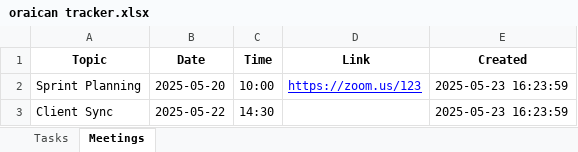
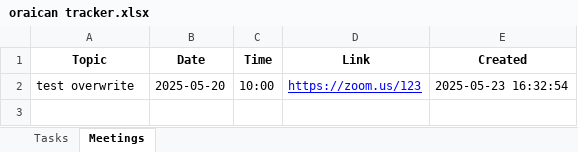
Before and after one commit to peezedabdullah/Oraican-Project-Tracker, an Excel workbook: oraican tracker.xlsx, sheet Meetings, drawn as a sheet; values as stored, in another font and other column widths than the file's, no borders; the diff names each change by its address in the sheet, - before the commit and + after, or states it on an @@ line.

Commit message:
Update oraican_tracker_demo.xlsx

```diff
--- a/oraican tracker.xlsx (sheet Meetings)
+++ b/oraican tracker.xlsx (sheet Meetings)
-A2 (Topic): Sprint Planning
+A2 (Topic): test overwrite
-E2 (Created): 2025-05-23 16:23:59
+E2 (Created): 2025-05-23 16:32:54
-row 3: Client Sync | 2025-05-22 | 14:30 |  | 2025-05-23 16:23:59
```
Also changed, not shown: sheet Tasks.
